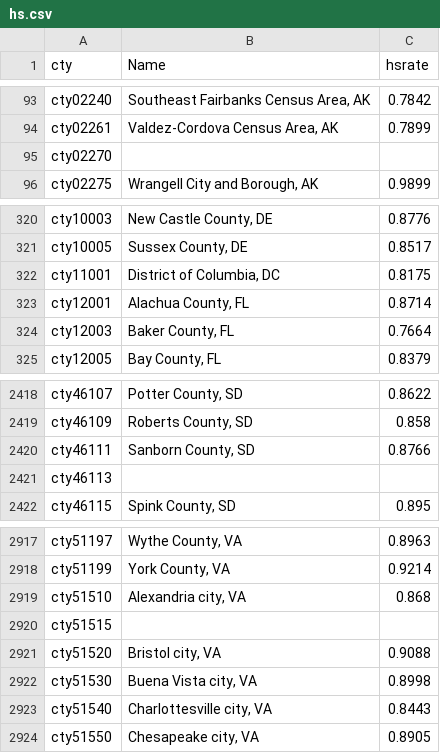
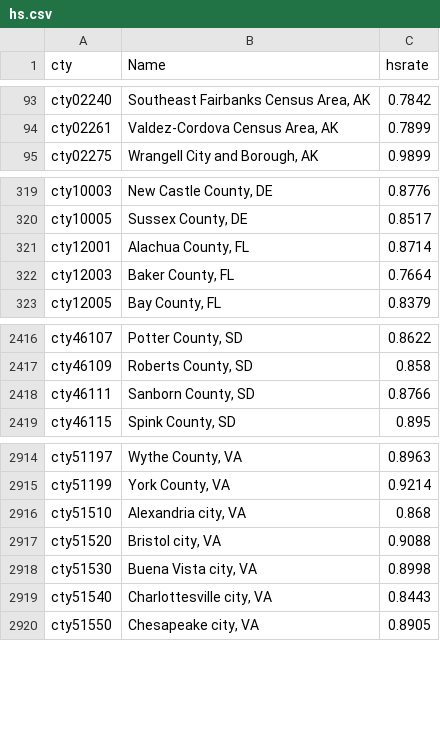
Before and after one commit to Pandie05/CaseStudy, a CSV file: csv/hs.csv, drawn as a sheet; only a part is shown, gaps mark what is left out; the diff covers the shown part only.

```diff
--- a/csv/hs.csv
+++ b/csv/hs.csv
@@ -94,3 +94,2 @@ cty02240,"Southeast Fairbanks Census Area, AK",0.7842
 cty02261,"Valdez-Cordova Census Area, AK",0.7899
-cty02270,,
 cty02275,"Wrangell City and Borough, AK",0.9899
@@ -321,3 +320,2 @@ cty10003,"New Castle County, DE",0.8776
 cty10005,"Sussex County, DE",0.8517
-cty11001,"District of Columbia, DC",0.8175
 cty12001,"Alachua County, FL",0.8714
@@ -2420,3 +2418,2 @@ cty46109,"Roberts County, SD",0.858
 cty46111,"Sanborn County, SD",0.8766
-cty46113,,
 cty46115,"Spink County, SD",0.895
@@ -2919,3 +2916,2 @@ cty51199,"York County, VA",0.9214
 cty51510,"Alexandria city, VA",0.868
-cty51515,,
 cty51520,"Bristol city, VA",0.9088
```
Also changed, not shown: 78 removed rows elsewhere in this file, csv/jail.csv, 5 other files.
